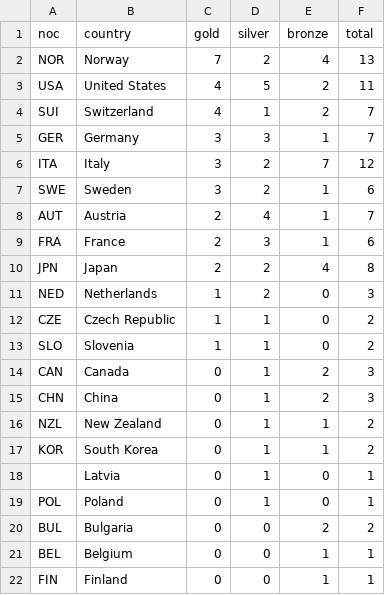
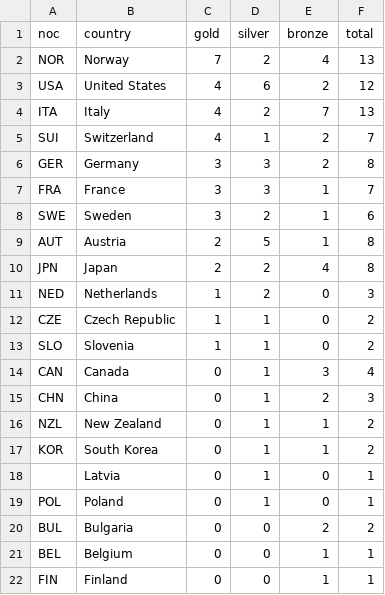
Before and after one commit to smcgsmith/medal-tracker, a CSV file: data/medals_cache.csv, drawn as a sheet.

```diff
--- a/data/medals_cache.csv
+++ b/data/medals_cache.csv
@@ -2,9 +2,9 @@ noc,country,gold,silver,bronze,total
 NOR,Norway,7,2,4,13
-USA,United States,4,5,2,11
+USA,United States,4,6,2,12
+ITA,Italy,4,2,7,13
 SUI,Switzerland,4,1,2,7
-GER,Germany,3,3,1,7
-ITA,Italy,3,2,7,12
+GER,Germany,3,3,2,8
+FRA,France,3,3,1,7
 SWE,Sweden,3,2,1,6
-AUT,Austria,2,4,1,7
-FRA,France,2,3,1,6
+AUT,Austria,2,5,1,8
 JPN,Japan,2,2,4,8
@@ -13,3 +13,3 @@ CZE,Czech Republic,1,1,0,2
 SLO,Slovenia,1,1,0,2
-CAN,Canada,0,1,2,3
+CAN,Canada,0,1,3,4
 CHN,China,0,1,2,3
```
Also changed, not shown: 1 other file.
